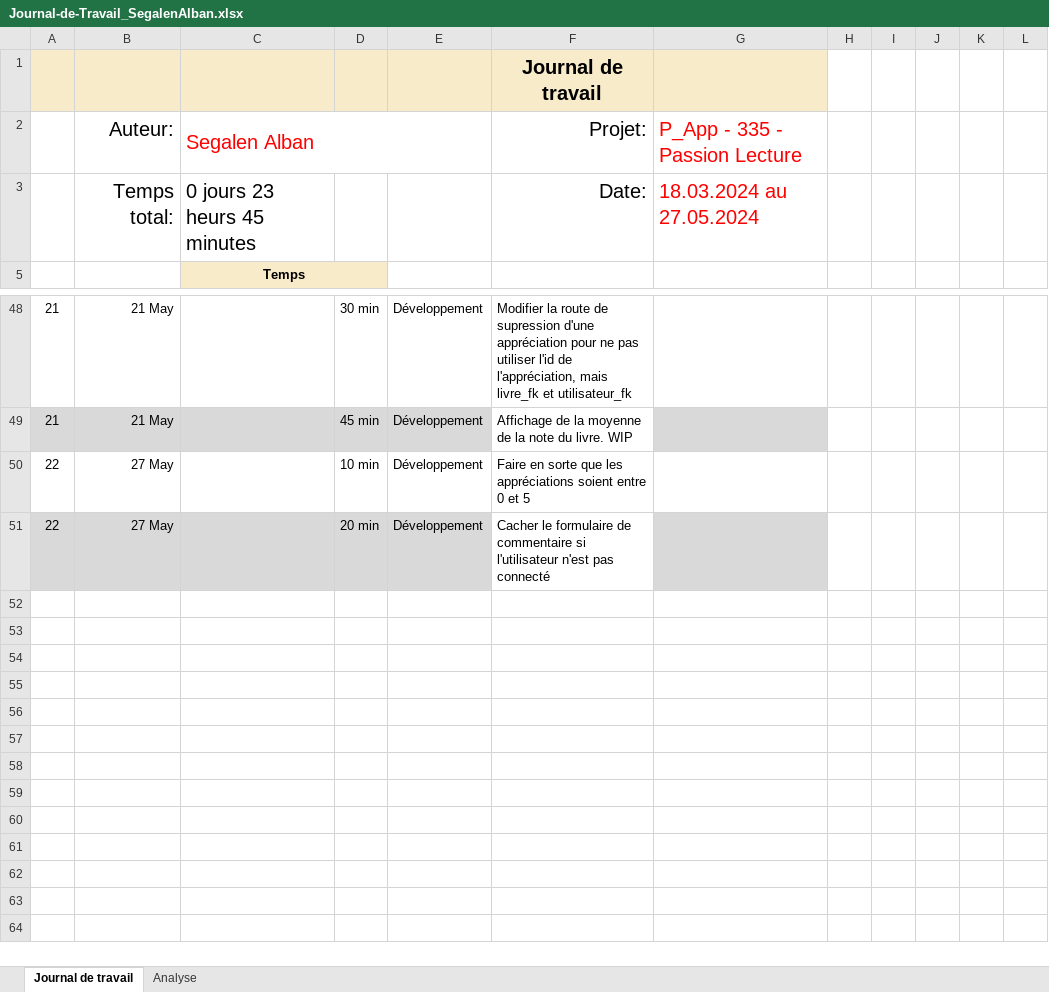
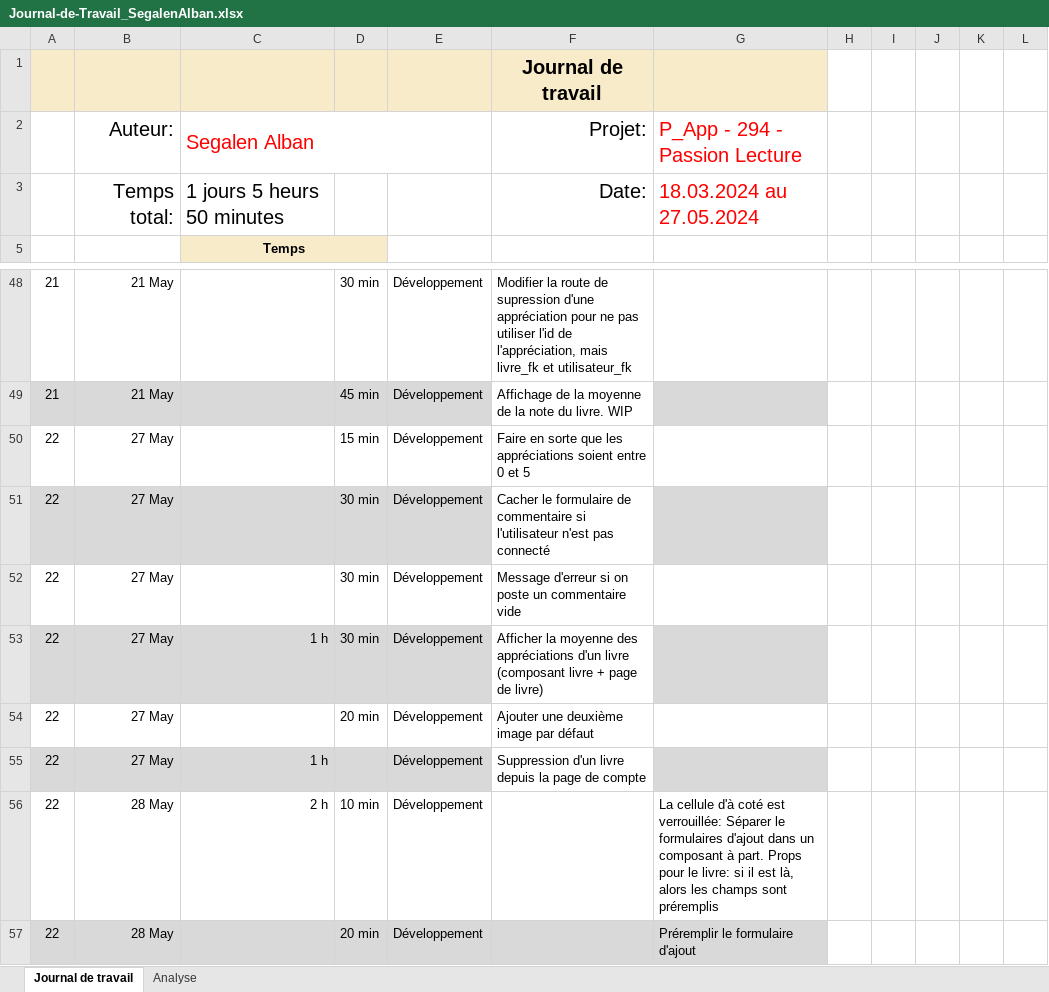
Before and after one commit to ASETML/P_Web295, an Excel workbook: frontend/Journal_de_Travail/Journal-de-Travail_SegalenAlban.xlsx, sheet Journal de travail, drawn as a sheet; only a part is shown, gaps mark what is left out; values as stored, in another font and other column widths than the file's, no borders; conditional formats and table styles not drawn; the diff names each change by its address in the sheet, - before the commit and + after, or states it on an @@ line.

Commit message:
📝 JDT Alban

```diff
--- a/frontend/Journal_de_Travail/Journal-de-Travail_SegalenAlban.xlsx (sheet Journal de travail)
+++ b/frontend/Journal_de_Travail/Journal-de-Travail_SegalenAlban.xlsx (sheet Journal de travail)
-G2: P_App - 335 - Passion Lecture
+G2: P_App - 294 - Passion Lecture
-C3: 0 jours 23 heurs 45 minutes
+C3: 1 jours 5 heurs 50 minutes
-D50: 10 min
+D50: 15 min
-D51: 20 min
+D51: 30 min
+row 52: 22 | 27 May |  | 30 min | Développement | Message d'erreur si on poste un commentaire vide
+row 53: 22 | 27 May | 1 h | 30 min | Développement | Afficher la moyenne des appréciations d'un livre (composant livre + page de livre)
+row 54: 22 | 27 May |  | 20 min | Développement | Ajouter une deuxième image par défaut
+row 55: 22 | 27 May | 1 h |  | Développement | Suppression d'un livre depuis la page de compte
+row 56: 22 | 28 May | 2 h | 10 min | Développement |  | La cellule d'à coté est verrouillée: Séparer le formulaires d'ajout dans un composant à part. Props pour le livre: si il est là, alors les champs sont préremplis
+row 57: 22 | 28 May |  | 20 min | Développement |  | Préremplir le formulaire d'ajout
```
Also changed, not shown: sheet Analyse, hidden cells, charts or pictures, 1 other file.
